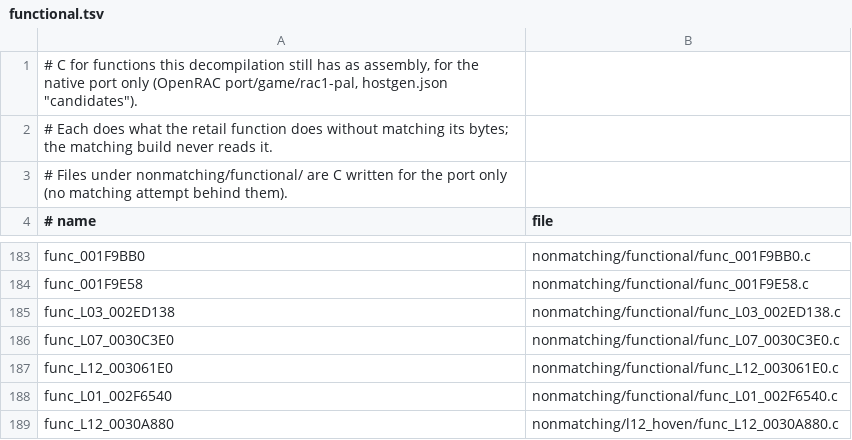
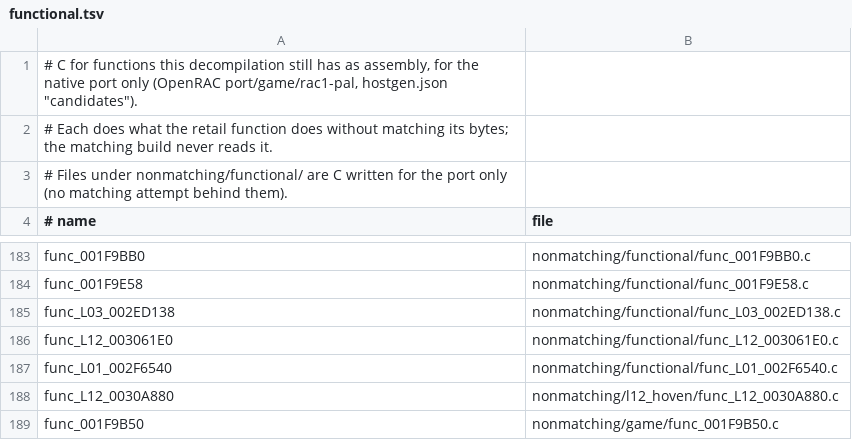
Before and after one commit to Drustburn/rac1-decomp, a TSV file: nonmatching/functional.tsv, drawn as a sheet; only a part is shown, gaps mark what is left out; the shorter side is filled out with more unchanged rows; the diff names each change by its address in the sheet, - before the commit and + after, or states it on an @@ line.

```diff
--- a/nonmatching/functional.tsv
+++ b/nonmatching/functional.tsv
-row 186: func_L07_0030C3E0 | nonmatching/functional/func_L07_0030C3E0.c
```
Also changed, not shown: 5 other files.
